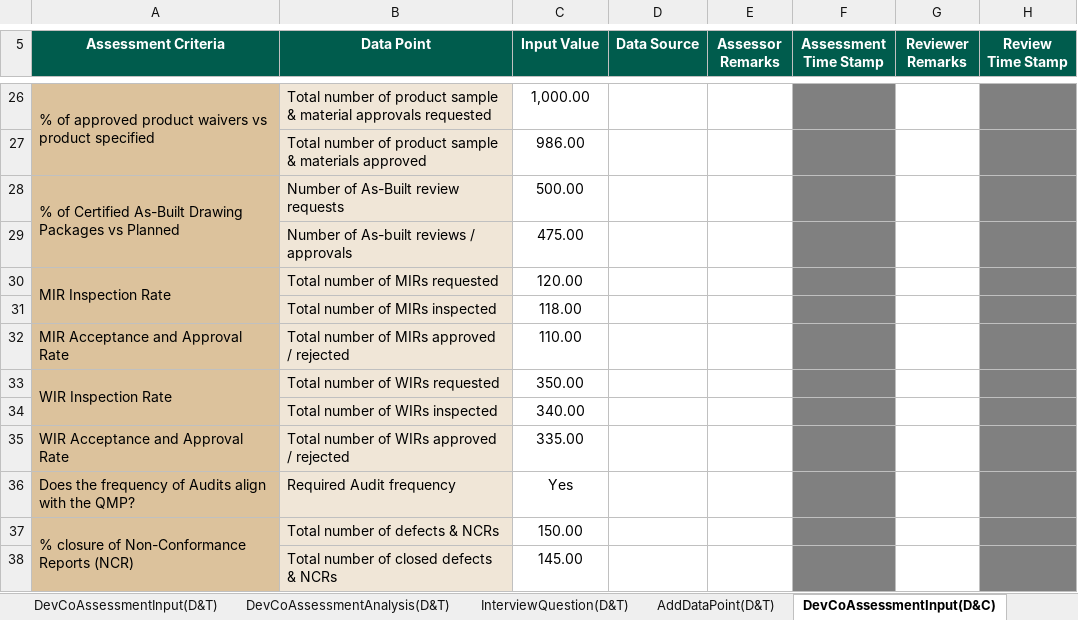
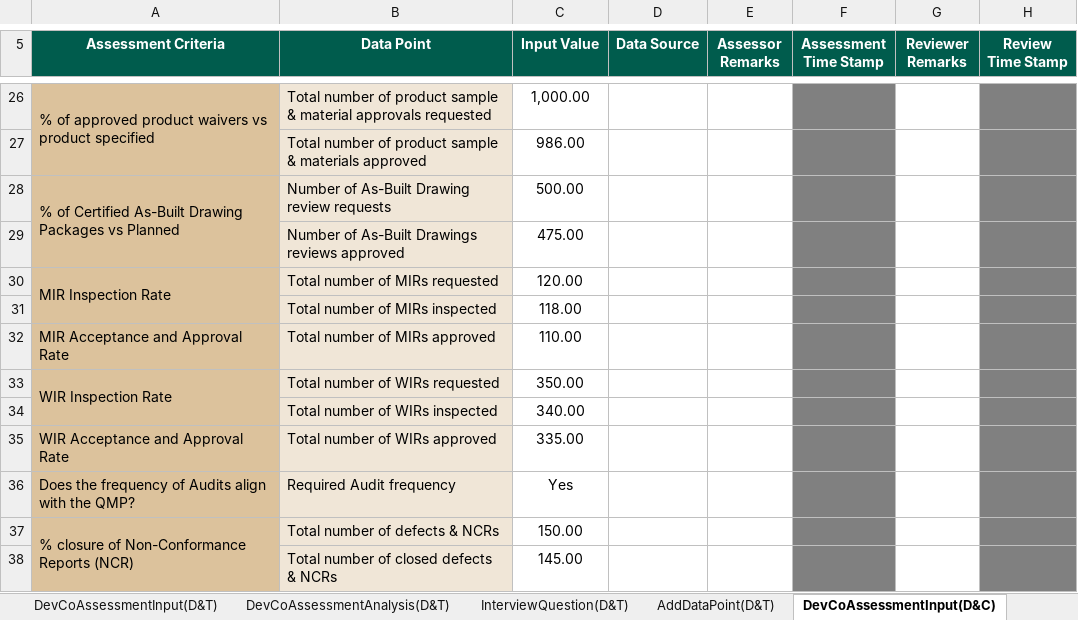
Before and after one commit to jemyap91/lighthouse_dash, an Excel workbook: assessment_guide/assessment_guide_diriyah.xlsm, sheet DevCoAssessmentInput(D&C), drawn as a sheet; only a part is shown, gaps mark what is left out; values as stored, in another font and other column widths than the file's, no borders; charts and pictures not drawn; the diff names each change by its address in the sheet, - before the commit and + after, or states it on an @@ line.

```diff
--- a/assessment_guide/assessment_guide_diriyah.xlsm (sheet DevCoAssessmentInput(D&C))
+++ b/assessment_guide/assessment_guide_diriyah.xlsm (sheet DevCoAssessmentInput(D&C))
-B28 (Data Point): Number of As-Built review requests
+B28 (Data Point): Number of As-Built Drawing review requests
-B29 (Data Point): Number of As-built reviews / approvals
+B29 (Data Point): Number of As-Built Drawings reviews approved
-B32 (Data Point): Total number of MIRs approved / rejected
+B32 (Data Point): Total number of MIRs approved
-B35 (Data Point): Total number of WIRs approved / rejected
+B35 (Data Point): Total number of WIRs approved
```
Also changed, not shown: sheet Log, sheet AddDataPoint(D&C), sheet DevCoAssessmentAnalysis(P&M), sheet Assessment Summary, sheet AddDataPoint(S&O), hidden cells, charts or pictures, master_sheet_reference_v2.xlsx.
